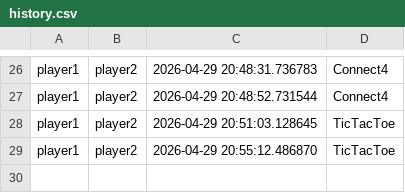
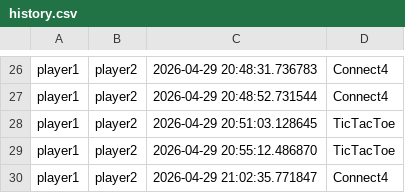
Before and after one commit to Jahnavi-Alaparthi/SSL-project, a CSV file: history.csv, drawn as a sheet; only a part is shown, gaps mark what is left out; the diff names each change by its address in the sheet, - before the commit and + after, or states it on an @@ line.

```diff
--- a/history.csv
+++ b/history.csv
+row 30: player1 | player2 | 2026-04-29 21:02:35.771847 | Connect4
```
Also changed, not shown: 9 other files.
